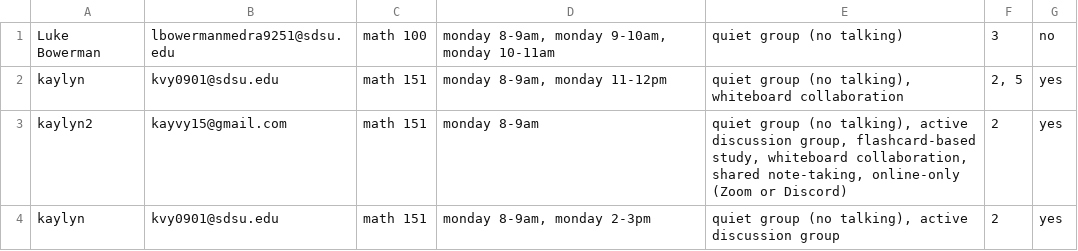
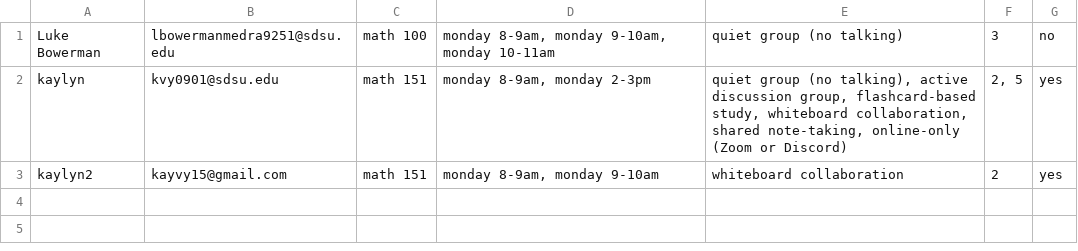
Before and after one commit to kayvy24/Study_Group_Matcher, a CSV file: submissions.csv, drawn as a sheet.

```diff
--- a/submissions.csv
+++ b/submissions.csv
@@ -1,4 +1,3 @@
 Luke Bowerman,lbowermanmedra9251@sdsu.edu,math 100,"monday 8-9am, monday 9-10am, monday 10-11am",quiet group (no talking),3,no
-kaylyn,kvy0901@sdsu.edu,math 151,"monday 8-9am, monday 11-12pm","quiet group (no talking), whiteboard collaboration","2, 5",yes
-kaylyn2,kayvy15@gmail.com,math 151,monday 8-9am,"quiet group (no talking), active discussion group, flashcard-based study, whiteboard collaboration, shared note-taking, online-only (Zoom or Discord)",2,yes
-kaylyn,kvy0901@sdsu.edu,math 151,"monday 8-9am, monday 2-3pm","quiet group (no talking), active discussion group",2,yes
+kaylyn,kvy0901@sdsu.edu,math 151,"monday 8-9am, monday 2-3pm","quiet group (no talking), active discussion group, flashcard-based study, whiteboard collaboration, shared note-taking, online-only (Zoom or Discord)","2, 5",yes
+kaylyn2,kayvy15@gmail.com,math 151,"monday 8-9am, monday 9-10am",whiteboard collaboration,2,yes
```
Also changed, not shown: 2 other files.
